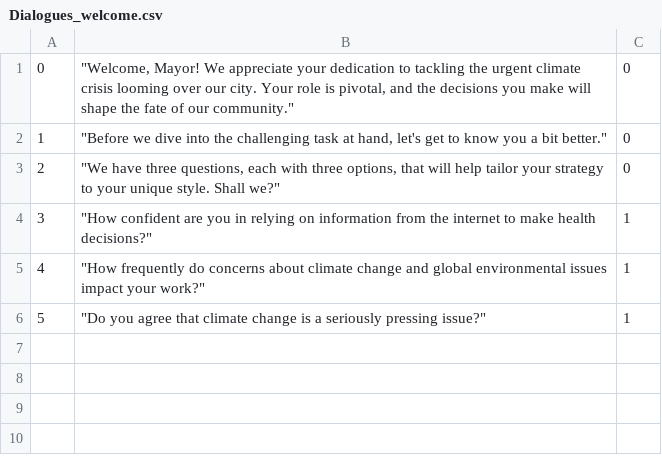
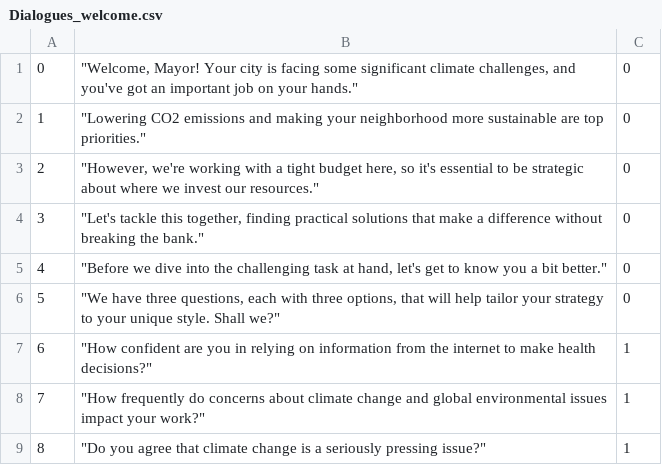
Before and after one commit to EdoardoEula/cityManager, a CSV file: Assets/DialogueWelcome/Dialogues_welcome.csv, drawn as a sheet; addresses are those after the commit; the diff names each change by its address in the sheet, - before the commit and + after, or states it on an @@ line.

```diff
--- a/Assets/DialogueWelcome/Dialogues_welcome.csv
+++ b/Assets/DialogueWelcome/Dialogues_welcome.csv
-B1: "Welcome, Mayor! We appreciate your dedication to tackling the urgent climate crisis looming over our city. Your role is pivotal, and the decisions you make will shape the fate of our community."
+B1: "Welcome, Mayor! Your city is facing some significant climate challenges, and you've got an important job on your hands."
+row 2: 1 | "Lowering CO2 emissions and making your neighborhood more sustainable are top priorities." | 0
+row 3: 2 | "However, we're working with a tight budget here, so it's essential to be strategic about where we invest our resources." | 0
+row 4: 3 | "Let's tackle this together, finding practical solutions that make a difference without breaking the bank." | 0
@@ column A renumbered from row 5 down @@
```
Also changed, not shown: Assets/Dialogues/Dialogues.csv, 14 other files.
